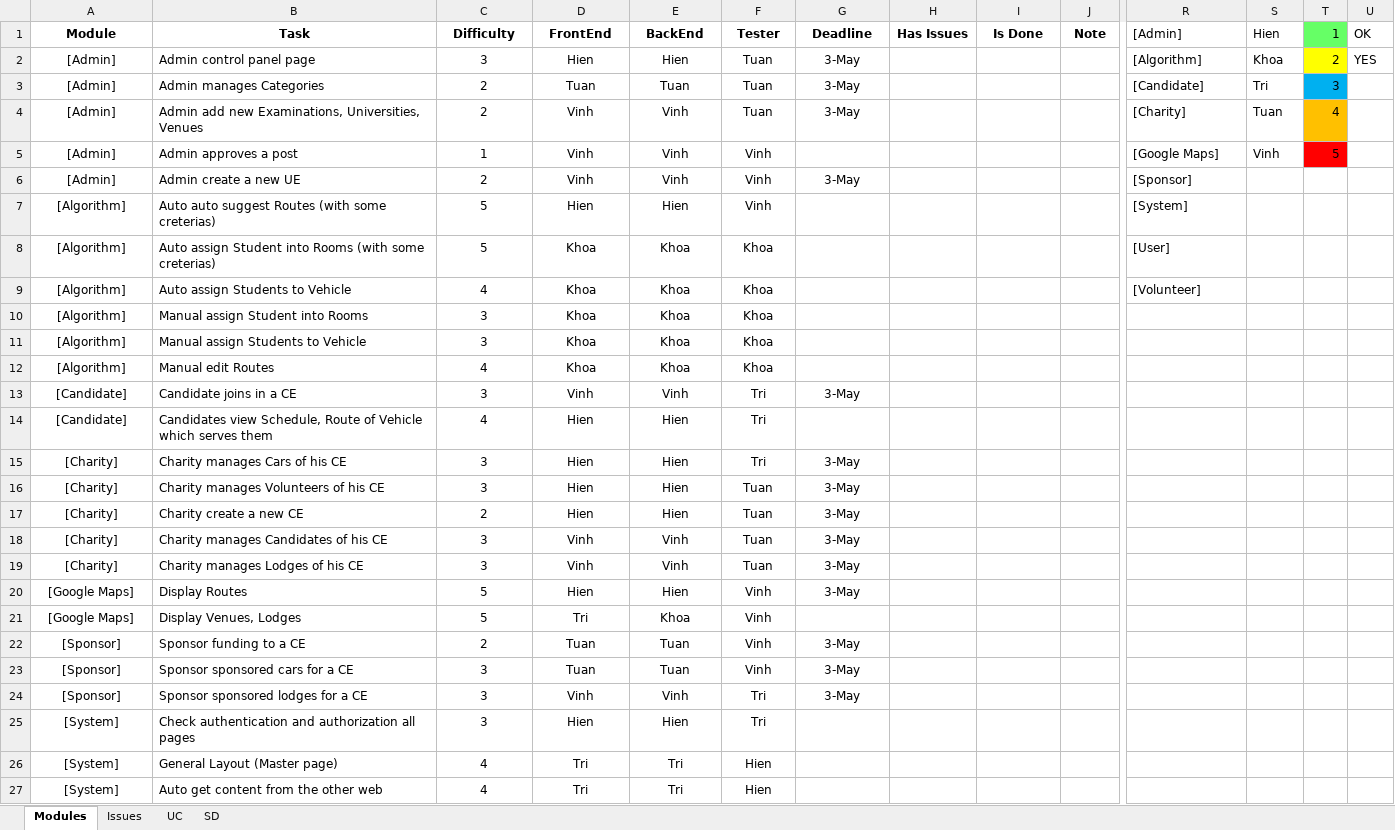
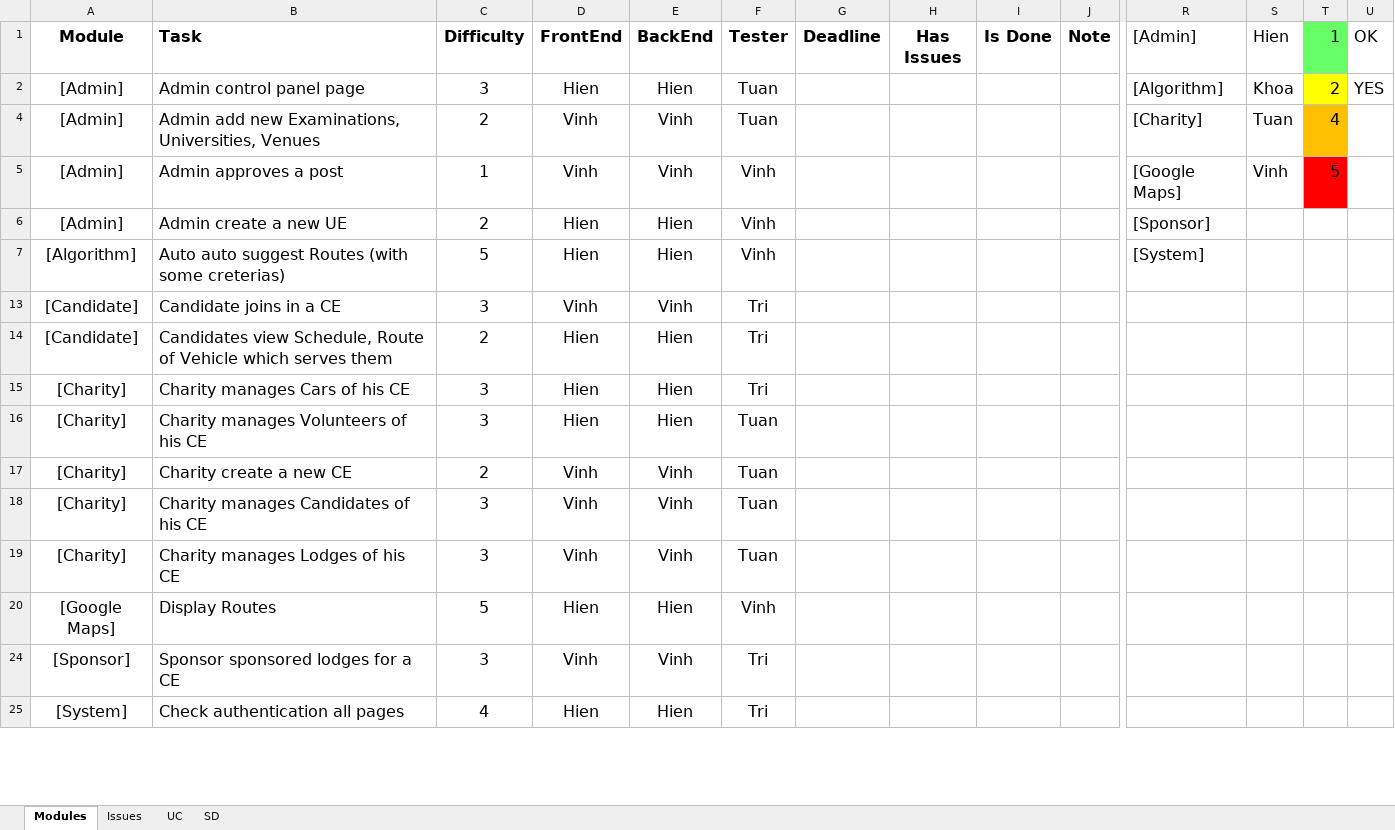
Before and after one commit to huutri92/group-22-tsmt, an Excel workbook: TaskSheets.xlsx, sheet Modules, drawn as a sheet; only a part is shown, gaps mark what is left out; values as stored, in another font and other column widths than the file's, no borders; rows hold the shown columns only; the diff covers the shown part only; the diff names each change by its address in the sheet, - before the commit and + after, or states it on an @@ line.

```diff
--- a/TaskSheets.xlsx (sheet Modules)
+++ b/TaskSheets.xlsx (sheet Modules)
@@ A1:J1 text size: larger @@
-B1 alignment: center
+B1 alignment: left
@@ R1:U2 text size: larger @@
@@ A2:F2 text size: larger @@
-G2 (Deadline): 3-May
+G2 (Deadline): (empty)
-row 3: [Admin] | Admin manages Categories | 2 | Tuan | Tuan | Tuan | 3-May |  |  |  | [Candidate] | Tri | 3
@@ A4:F7 text size: larger @@
-G4 (Deadline): 3-May
+G4 (Deadline): (empty)
@@ R4:T5 text size: larger @@
-D6 (FrontEnd): Vinh
+D6 (FrontEnd): Hien
-E6 (BackEnd): Vinh
+E6 (BackEnd): Hien
-G6 (Deadline): 3-May
+G6 (Deadline): (empty)
@@ R6:R7 text size: larger @@
@@ row 8 hidden: [Algorithm] | Auto assign Student into Rooms (with some creterias) | 5 | Khoa | Khoa | Khoa |  |  |  |  | [User] @@
@@ row 9 hidden: [Algorithm] | Auto assign Students to Vehicle | 4 | Khoa | Khoa | Khoa |  |  |  |  | [Volunteer] @@
@@ row 10 hidden: [Algorithm] | Manual assign Student into Rooms | 3 | Khoa | Khoa | Khoa @@
@@ row 11 hidden: [Algorithm] | Manual assign Students to Vehicle | 3 | Khoa | Khoa | Khoa @@
@@ row 12 hidden: [Algorithm] | Manual edit Routes | 4 | Khoa | Khoa | Khoa @@
@@ A13:F20 text size: larger @@
-G13 (Deadline): 3-May
+G13 (Deadline): (empty)
-C14 (Difficulty): 4
+C14 (Difficulty): 2
-G15:G20 (Deadline): 3-May
+G15:G20 (Deadline): (empty)
-D17 (FrontEnd): Hien
+D17 (FrontEnd): Vinh
-E17 (BackEnd): Hien
+E17 (BackEnd): Vinh
@@ row 21 hidden: [Google Maps] | Display Venues, Lodges | 5 | Tri | Khoa | Vinh @@
-row 22: [Sponsor] | Sponsor funding to a CE | 2 | Tuan | Tuan | Vinh | 3-May
-row 23: [Sponsor] | Sponsor sponsored cars for a CE | 3 | Tuan | Tuan | Vinh | 3-May
@@ A24:F25 text size: larger @@
-G24 (Deadline): 3-May
+G24 (Deadline): (empty)
-B25 (Task): Check authentication and authorization all pages
+B25 (Task): Check authentication all pages
-C25 (Difficulty): 3
+C25 (Difficulty): 4
@@ row 26 hidden: [System] | General Layout (Master page) | 4 | Tri | Tri | Hien @@
@@ row 27 hidden: [System] | Auto get content from the other web | 4 | Tri | Tri | Hien @@
```
Also changed, not shown: 1 removed row, 13 hidden or unhidden rows and cell formats elsewhere in this sheet, sheet Issues, hidden cells.
